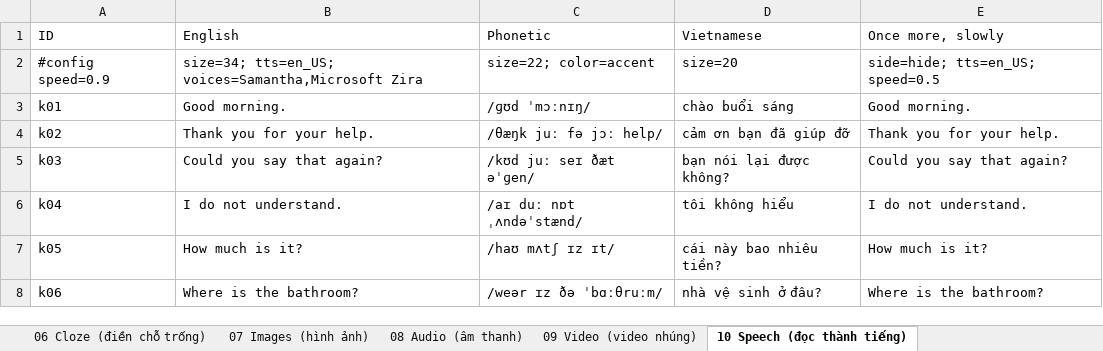
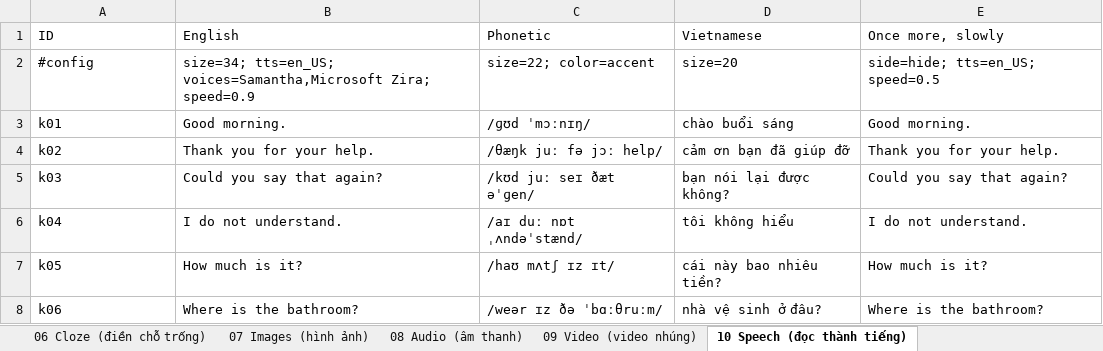
Before and after one commit to tannc28/sheetcards, an Excel workbook: examples/sheetcards-examples.xlsx, sheet 10 Speech (đọc thành tiếng), drawn as a sheet; values as stored, in another font and other column widths than the file's, no borders; the diff names each change by its address in the sheet, - before the commit and + after, or states it on an @@ line.

Commit message:
Example workbook: subdeck= columns, no retired keys, every key shown
Sheets that used SUBDECK n headers name their levels (Topic, Level, Language,
Word class) and say subdeck=n; sheet 15's deck tree is unchanged, checked row
by row. rtl, sort, vertical and the deck-wide align/speed are gone from every
sheet, and a font=sc/jp that tts now implies is dropped (templates render
byte-identical). test_examples expects font, type=nc, math and code; a new
real-Anki test imports sheet 15's old SUBDECK package, reviews a card, then
the converted one with Merge note types: same subdecks, progress kept.

```diff
--- a/examples/sheetcards-examples.xlsx (sheet 10 Speech (đọc thành tiếng))
+++ b/examples/sheetcards-examples.xlsx (sheet 10 Speech (đọc thành tiếng))
-A2 (ID): #config speed=0.9
+A2 (ID): #config
-B2 (English): …tts=en_US; voices=Samantha,Microsoft Zira
+B2 (English): …tts=en_US; voices=Samantha,Microsoft Zira; speed=0.9
```
Also changed, not shown: sheet 15 Theme + subdeck (màu, tầng), sheet 02 Sync & subdecks (deck con), sheet 03 Card layout (bố cục thẻ), sheet 12 Chinese drawing (viết tay), sheet 23 Haiku (thơ haiku), sheet 31 Spanish (tiếng Tây Ban Nha), 10 more sheets, other sheet tabs, 5 other files.
